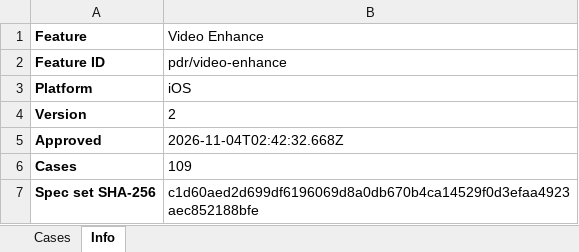
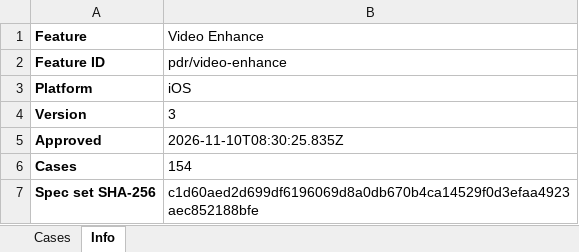
Before and after one commit to WillyWu-cl/spec-casebook, an Excel workbook: library/pdr/video-enhance/ios/cases.xlsx, sheet Info, drawn as a sheet; values as stored, in another font and other column widths than the file's, no borders; the diff names each change by its address in the sheet, - before the commit and + after, or states it on an @@ line.

```diff
--- a/library/pdr/video-enhance/ios/cases.xlsx (sheet Info)
+++ b/library/pdr/video-enhance/ios/cases.xlsx (sheet Info)
-B4 (Video Enhance): 2
+B4 (Video Enhance): 3
-B5 (Video Enhance): 2026-11-04T02:42:32.668Z
+B5 (Video Enhance): 2026-11-10T08:30:25.835Z
-B6 (Video Enhance): 109
+B6 (Video Enhance): 154
```
Also changed, not shown: sheet Cases, 10 other files.
